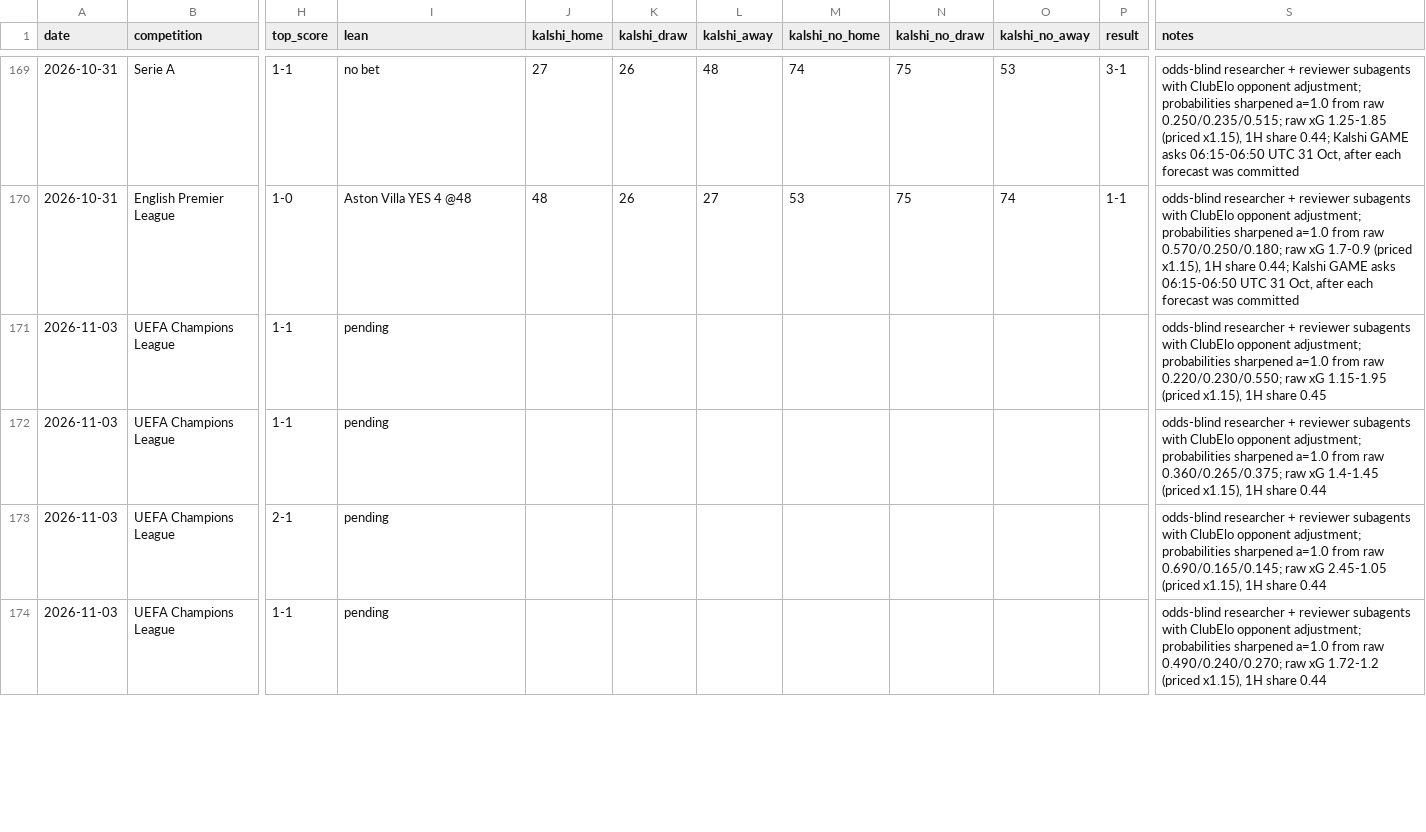
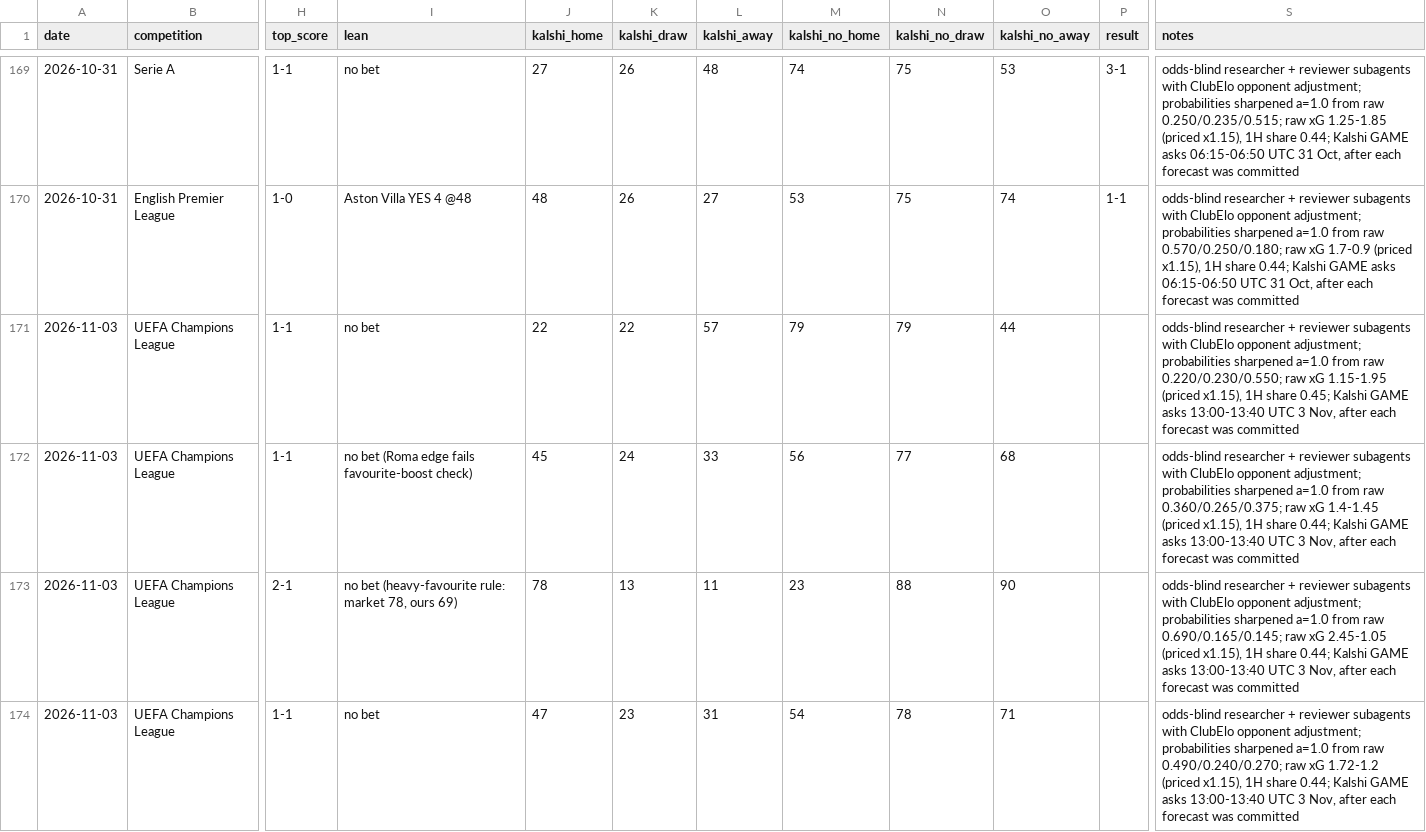
Before and after one commit to bobaoxu2001/Quantitative-Finance, a CSV file: football/predictions_log.csv, drawn as a sheet; only a part is shown, gaps mark what is left out; the diff covers the shown part only; the diff names each change by its address in the sheet, - before the commit and + after, or states it on an @@ line.

```diff
--- a/football/predictions_log.csv
+++ b/football/predictions_log.csv
-I171 (lean): pending
+I171 (lean): no bet
-J171 (kalshi_home): (empty)
+J171 (kalshi_home): 22
-K171 (kalshi_draw): (empty)
+K171 (kalshi_draw): 22
-L171 (kalshi_away): (empty)
+L171 (kalshi_away): 57
-M171 (kalshi_no_home): (empty)
+M171 (kalshi_no_home): 79
-N171 (kalshi_no_draw): (empty)
+N171 (kalshi_no_draw): 79
-O171 (kalshi_no_away): (empty)
+O171 (kalshi_no_away): 44
-S171 (notes): …1H share 0.45
+S171 (notes): …1H share 0.45; Kalshi GAME asks 13:00-13:40 UTC 3 Nov, after each forecast was committed
-I172 (lean): pending
+I172 (lean): no bet (Roma edge fails favourite-boost check)
-J172 (kalshi_home): (empty)
+J172 (kalshi_home): 45
-K172 (kalshi_draw): (empty)
+K172 (kalshi_draw): 24
-L172 (kalshi_away): (empty)
+L172 (kalshi_away): 33
-M172 (kalshi_no_home): (empty)
+M172 (kalshi_no_home): 56
-N172 (kalshi_no_draw): (empty)
+N172 (kalshi_no_draw): 77
-O172 (kalshi_no_away): (empty)
+O172 (kalshi_no_away): 68
-S172 (notes): …1H share 0.44
+S172 (notes): …1H share 0.44; Kalshi GAME asks 13:00-13:40 UTC 3 Nov, after each forecast was committed
-I173 (lean): pending
+I173 (lean): no bet (heavy-favourite rule: market 78, ours 69)
-J173 (kalshi_home): (empty)
+J173 (kalshi_home): 78
-K173 (kalshi_draw): (empty)
+K173 (kalshi_draw): 13
-L173 (kalshi_away): (empty)
+L173 (kalshi_away): 11
-M173 (kalshi_no_home): (empty)
+M173 (kalshi_no_home): 23
-N173 (kalshi_no_draw): (empty)
+N173 (kalshi_no_draw): 88
-O173 (kalshi_no_away): (empty)
+O173 (kalshi_no_away): 90
-S173 (notes): …1H share 0.44
+S173 (notes): …1H share 0.44; Kalshi GAME asks 13:00-13:40 UTC 3 Nov, after each forecast was committed
-I174 (lean): pending
+I174 (lean): no bet
-J174 (kalshi_home): (empty)
+J174 (kalshi_home): 47
-K174 (kalshi_draw): (empty)
+K174 (kalshi_draw): 23
-L174 (kalshi_away): (empty)
+L174 (kalshi_away): 31
-M174 (kalshi_no_home): (empty)
+M174 (kalshi_no_home): 54
-N174 (kalshi_no_draw): (empty)
+N174 (kalshi_no_draw): 78
-O174 (kalshi_no_away): (empty)
+O174 (kalshi_no_away): 71
-S174 (notes): …1H share 0.44
+S174 (notes): …1H share 0.44; Kalshi GAME asks 13:00-13:40 UTC 3 Nov, after each forecast was committed
```
Also changed, not shown: 40 edited cells elsewhere in this file.
